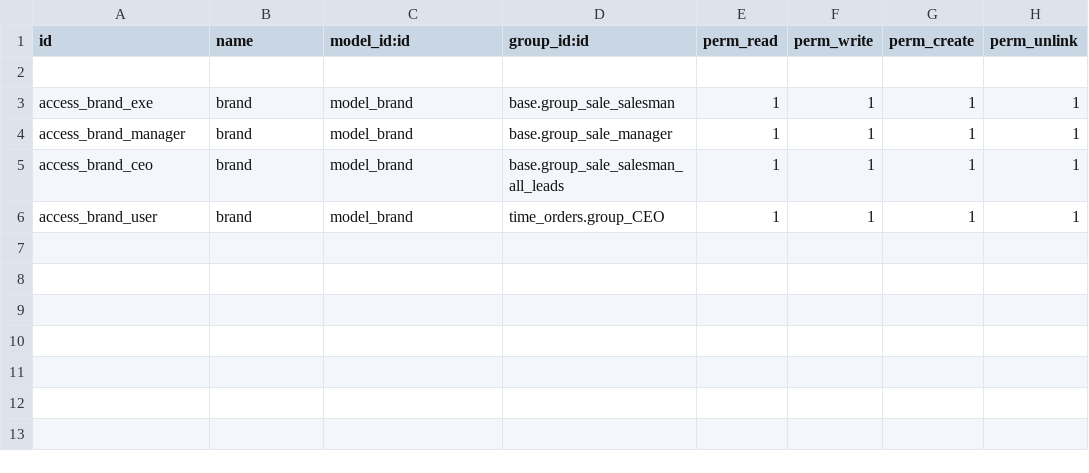
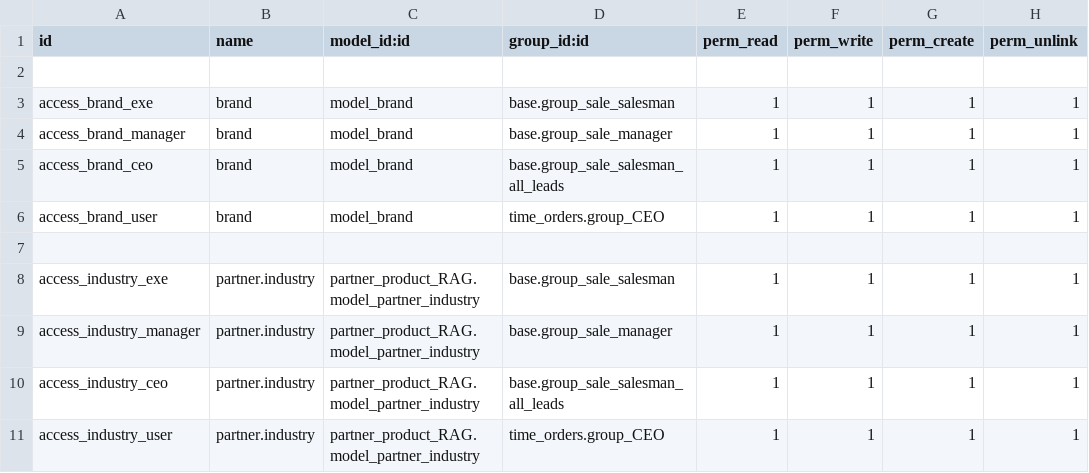
Before and after one commit to pritish-14/rag-revert, a CSV file: crm_media/security/ir.model.access.csv, drawn as a sheet; the diff names each change by its address in the sheet, - before the commit and + after, or states it on an @@ line.

```diff
--- a/crm_media/security/ir.model.access.csv
+++ b/crm_media/security/ir.model.access.csv
+row 7: (empty)
+row 8: access_industry_exe | partner.industry | partner_product_RAG.model_partner_industry | base.group_sale_salesman | 1 | 1 | 1 | 1
+row 9: access_industry_manager | partner.industry | partner_product_RAG.model_partner_industry | base.group_sale_manager | 1 | 1 | 1 | 1
+row 10: access_industry_ceo | partner.industry | partner_product_RAG.model_partner_industry | base.group_sale_salesman_all_leads | 1 | 1 | 1 | 1
+row 11: access_industry_user | partner.industry | partner_product_RAG.model_partner_industry | time_orders.group_CEO | 1 | 1 | 1 | 1
```
Also changed, not shown: 2 other files.
